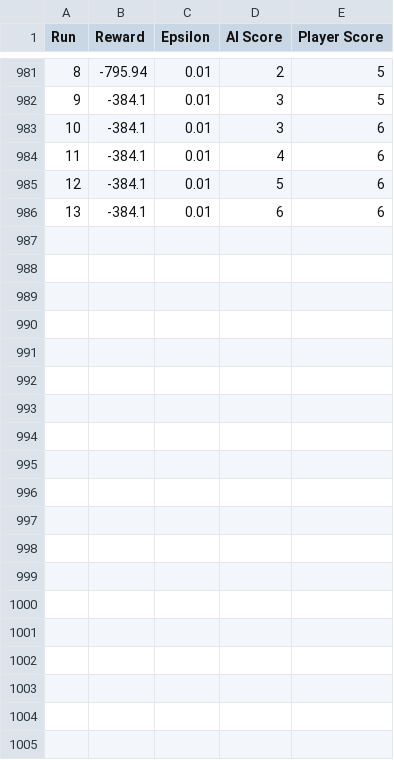
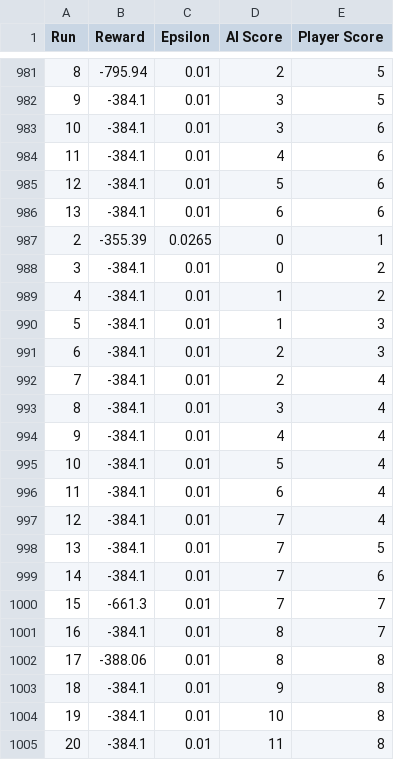
Before and after one commit to steeevan/Python_Plus, a CSV file: training_log_agents.csv, drawn as a sheet; only a part is shown, gaps mark what is left out; the diff covers the shown part only.

```diff
--- a/training_log_agents.csv
+++ b/training_log_agents.csv
@@ -986 +986,20 @@ Run,Reward,Epsilon,AI Score,Player Score
 13,-384.1,0.01,6,6
+2,-355.39,0.0265,0,1
+3,-384.1,0.01,0,2
+4,-384.1,0.01,1,2
+5,-384.1,0.01,1,3
+6,-384.1,0.01,2,3
+7,-384.1,0.01,2,4
+8,-384.1,0.01,3,4
+9,-384.1,0.01,4,4
+10,-384.1,0.01,5,4
+11,-384.1,0.01,6,4
+12,-384.1,0.01,7,4
+13,-384.1,0.01,7,5
+14,-384.1,0.01,7,6
+15,-661.3,0.01,7,7
+16,-384.1,0.01,8,7
+17,-388.06,0.01,8,8
+18,-384.1,0.01,9,8
+19,-384.1,0.01,10,8
+20,-384.1,0.01,11,8
```
Also changed, not shown: 18 added rows elsewhere in this file, 10 other files.
